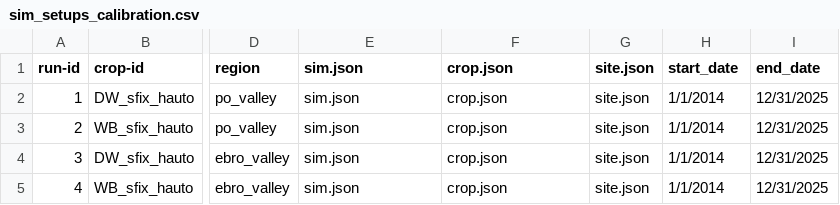
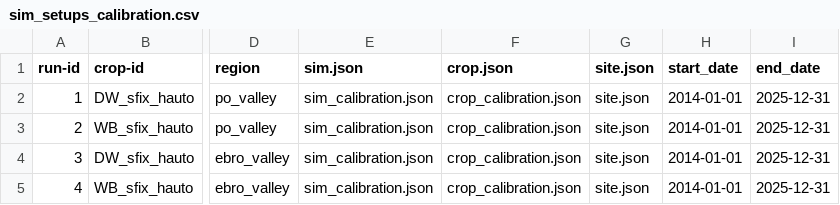
Before and after one commit to zalf-rpm/C3S2_414_po_ebro, a CSV file: sim_setups_calibration.csv, drawn as a sheet; only a part is shown, gaps mark what is left out; the diff names each change by its address in the sheet, - before the commit and + after, or states it on an @@ line.

Commit message:
Fix path to sim and crop JSONS and fix date pattern in calibration setup CSV

```diff
--- a/sim_setups_calibration.csv
+++ b/sim_setups_calibration.csv
-E2:E5 (sim.json): sim.json
+E2:E5 (sim.json): sim_calibration.json
-F2:F5 (crop.json): crop.json
+F2:F5 (crop.json): crop_calibration.json
-H2:H5 (start_date): 1/1/2014
+H2:H5 (start_date): 2014-01-01
-I2:I5 (end_date): 12/31/2025
+I2:I5 (end_date): 2025-12-31
```
